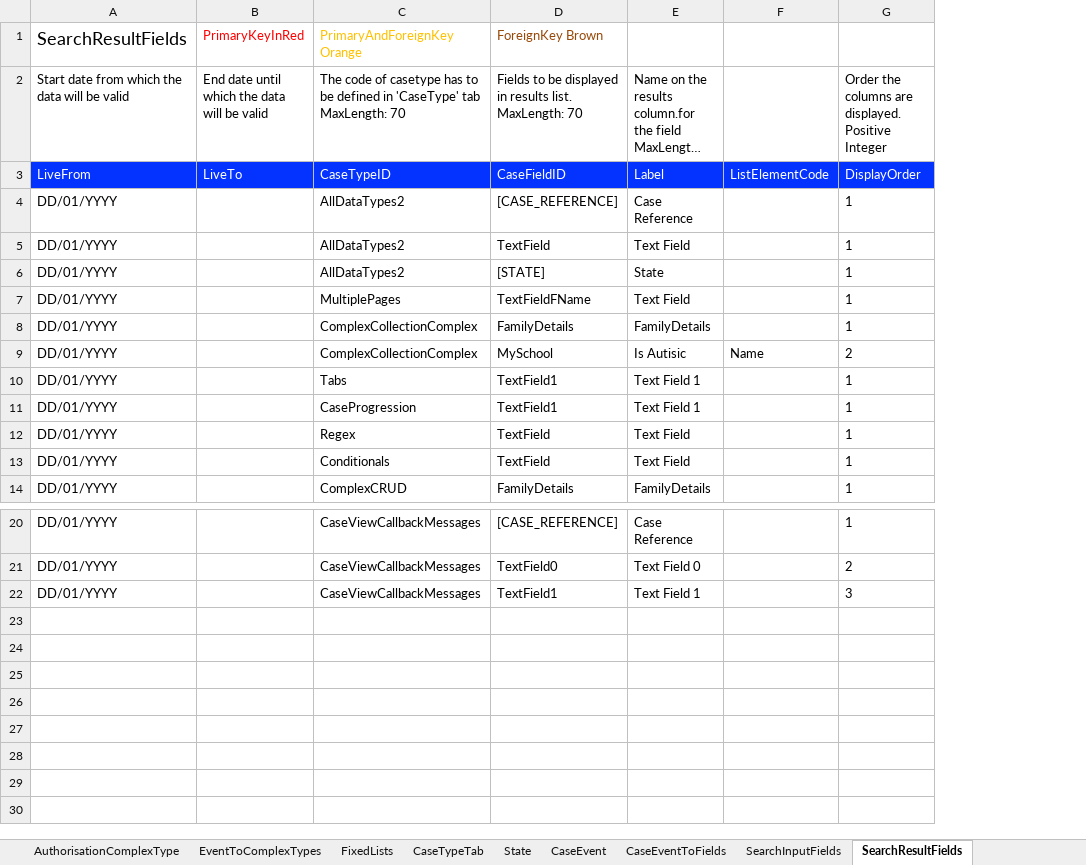
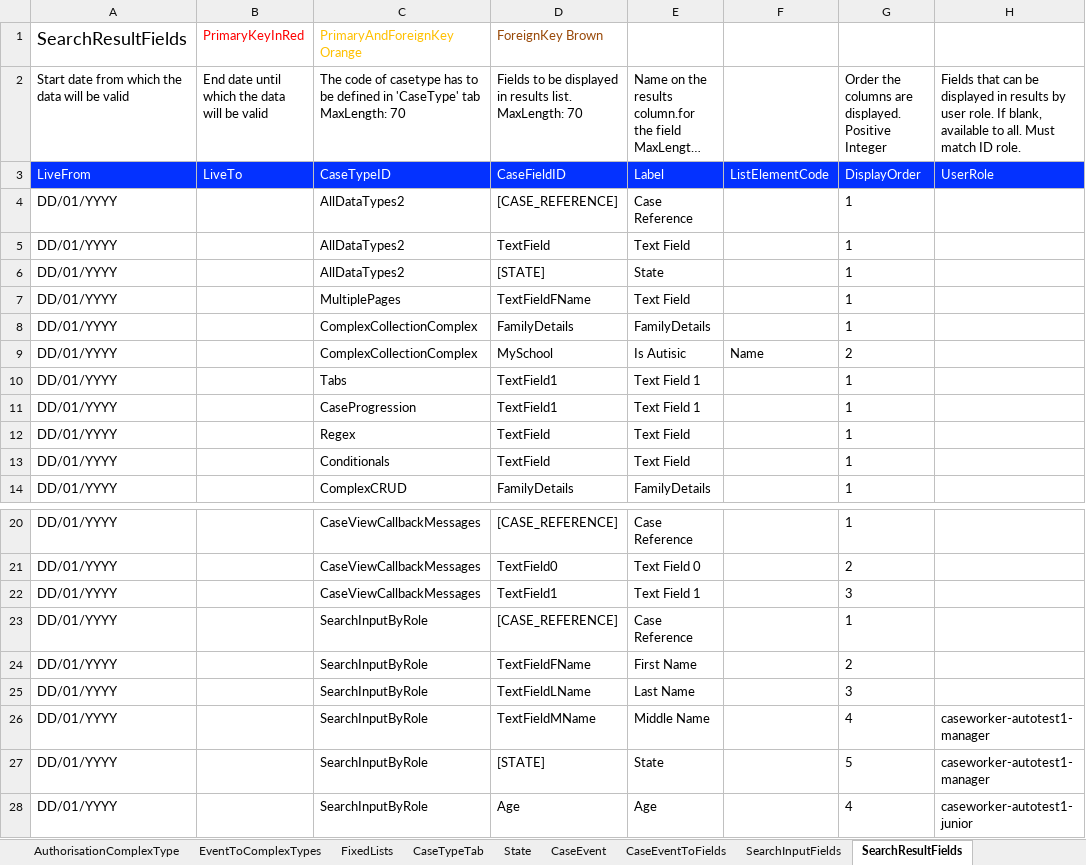
Before and after one commit to hmcts/befta-fw, an Excel workbook: src/main/resources/uk/gov/hmcts/befta/dse/ccd/definitions/GenericDefinitionFile.xlsx, sheet SearchResultFields, drawn as a sheet; only a part is shown, gaps mark what is left out; long unchanged cells end in …; values as stored, in another font and other column widths than the file's, no borders; table styles not drawn; the diff names each change by its address in the sheet, - before the commit and + after, or states it on an @@ line.

Commit message:
updated SearchInputByRole

```diff
--- a/src/main/resources/uk/gov/hmcts/befta/dse/ccd/definitions/GenericDefinitionFile.xlsx (sheet SearchResultFields)
+++ b/src/main/resources/uk/gov/hmcts/befta/dse/ccd/definitions/GenericDefinitionFile.xlsx (sheet SearchResultFields)
+column H, rows 2-3: Fields that can be displayed in results by user role. If blank, available to all. Must match ID role. | UserRole
+row 23: DD/01/YYYY |  | SearchInputByRole | [CASE_REFERENCE] | Case Reference |  | 1
+row 24: DD/01/YYYY |  | SearchInputByRole | TextFieldFName | First Name |  | 2
+row 25: DD/01/YYYY |  | SearchInputByRole | TextFieldLName | Last Name |  | 3
+row 26: DD/01/YYYY |  | SearchInputByRole | TextFieldMName | Middle Name |  | 4 | caseworker-autotest1-manager
+row 27: DD/01/YYYY |  | SearchInputByRole | [STATE] | State |  | 5 | caseworker-autotest1-manager
+row 28: DD/01/YYYY |  | SearchInputByRole | Age | Age |  | 4 | caseworker-autotest1-junior
```
Also changed, not shown: sheet AuthorisationCaseField, sheet CaseEventToFields, sheet WorkBasketResultFields, sheet CaseField, sheet SearchInputFields, sheet WorkBasketInputFields, 7 more sheets.
